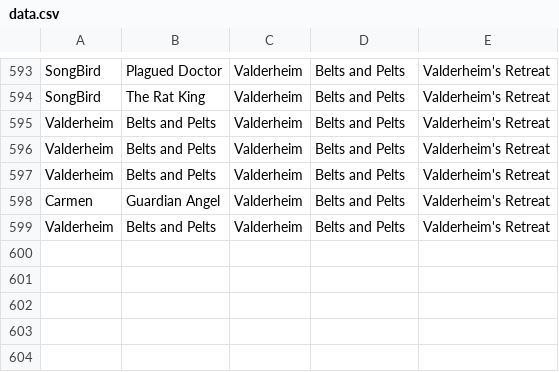
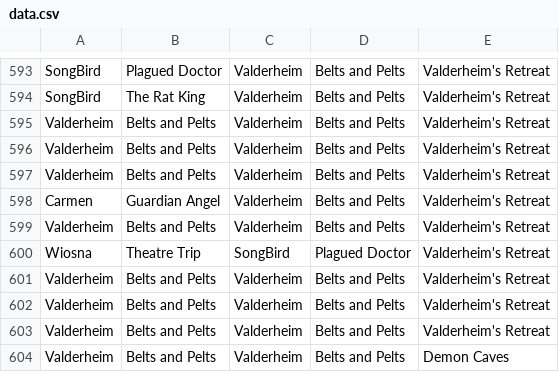
Before and after one commit to MattBrettGames/MagicTheBladdering, a CSV file: FunGame/Assets/Reports/data.csv, drawn as a sheet; only a part is shown, gaps mark what is left out; the diff names each change by its address in the sheet, - before the commit and + after, or states it on an @@ line.

```diff
--- a/FunGame/Assets/Reports/data.csv
+++ b/FunGame/Assets/Reports/data.csv
+row 600: Wiosna | Theatre Trip | SongBird | Plagued Doctor | Valderheim's Retreat
+row 601: Valderheim | Belts and Pelts | Valderheim | Belts and Pelts | Valderheim's Retreat
+row 602: Valderheim | Belts and Pelts | Valderheim | Belts and Pelts | Valderheim's Retreat
+row 603: Valderheim | Belts and Pelts | Valderheim | Belts and Pelts | Valderheim's Retreat
+row 604: Valderheim | Belts and Pelts | Valderheim | Belts and Pelts | Demon Caves
```
Also changed, not shown: 5 other files.
